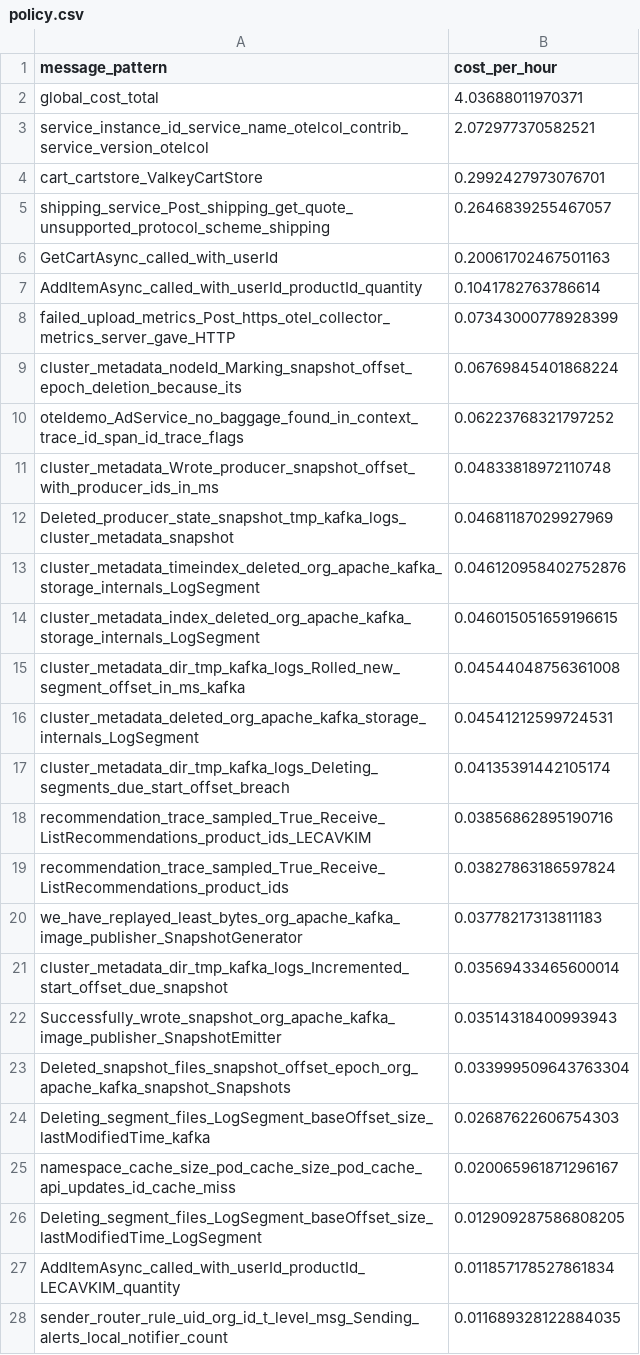
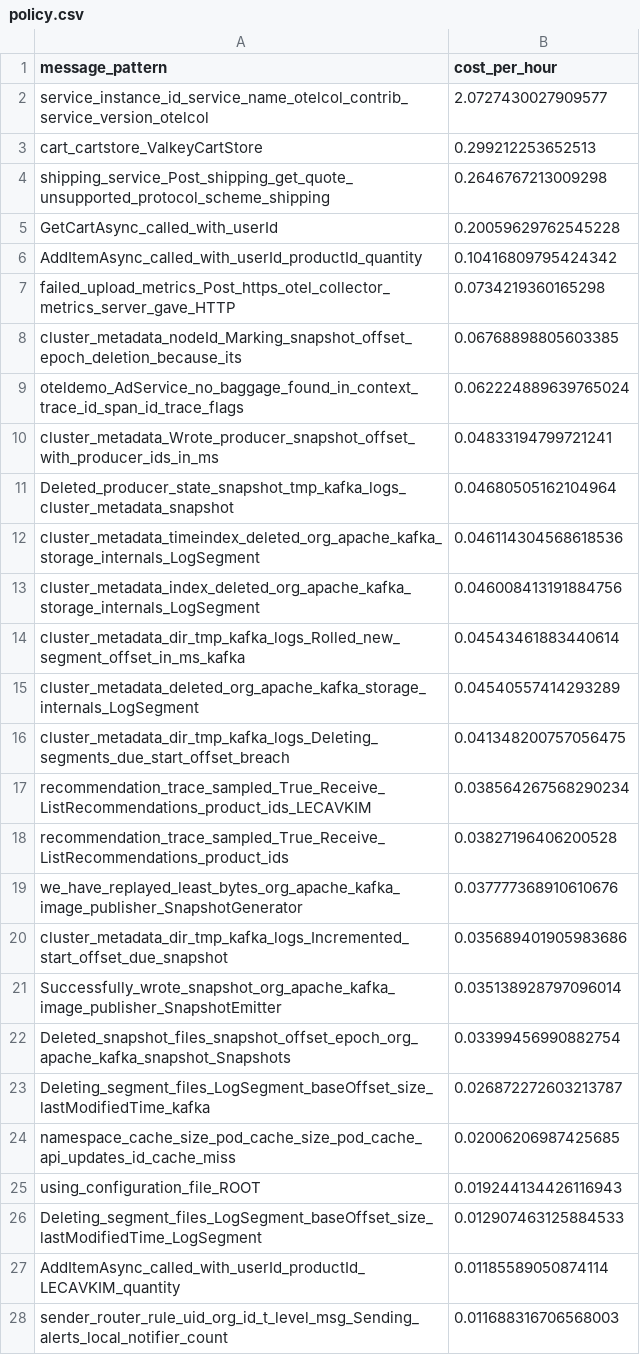
Before and after one commit to log-10x/gitops-demo, a CSV file: lookups/policy.csv, drawn as a sheet; only a part is shown; the diff covers the shown part only.

Commit message:
Updating lookups/policy.csv

```diff
--- a/lookups/policy.csv
+++ b/lookups/policy.csv
@@ -1,28 +1,28 @@
 message_pattern,cost_per_hour
-global_cost_total,4.03688011970371
-service_instance_id_service_name_otelcol_contrib_service_version_otelcol,2.072977370582521
-cart_cartstore_ValkeyCartStore,0.2992427973076701
-shipping_service_Post_shipping_get_quote_unsupported_protocol_scheme_shipping,0.2646839255467057
-GetCartAsync_called_with_userId,0.20061702467501163
-AddItemAsync_called_with_userId_productId_quantity,0.1041782763786614
-failed_upload_metrics_Post_https_otel_collector_metrics_server_gave_HTTP,0.07343000778928399
-cluster_metadata_nodeId_Marking_snapshot_offset_epoch_deletion_because_its,0.06769845401868224
-oteldemo_AdService_no_baggage_found_in_context_trace_id_span_id_trace_flags,0.06223768321797252
-cluster_metadata_Wrote_producer_snapshot_offset_with_producer_ids_in_ms,0.04833818972110748
-Deleted_producer_state_snapshot_tmp_kafka_logs_cluster_metadata_snapshot,0.04681187029927969
-cluster_metadata_timeindex_deleted_org_apache_kafka_storage_internals_LogSegment,0.046120958402752876
-cluster_metadata_index_deleted_org_apache_kafka_storage_internals_LogSegment,0.046015051659196615
-cluster_metadata_dir_tmp_kafka_logs_Rolled_new_segment_offset_in_ms_kafka,0.04544048756361008
-cluster_metadata_deleted_org_apache_kafka_storage_internals_LogSegment,0.04541212599724531
-cluster_metadata_dir_tmp_kafka_logs_Deleting_segments_due_start_offset_breach,0.04135391442105174
-recommendation_trace_sampled_True_Receive_ListRecommendations_product_ids_LECAVKIM,0.03856862895190716
-recommendation_trace_sampled_True_Receive_ListRecommendations_product_ids,0.03827863186597824
-we_have_replayed_least_bytes_org_apache_kafka_image_publisher_SnapshotGenerator,0.03778217313811183
-cluster_metadata_dir_tmp_kafka_logs_Incremented_start_offset_due_snapshot,0.03569433465600014
-Successfully_wrote_snapshot_org_apache_kafka_image_publisher_SnapshotEmitter,0.03514318400993943
-Deleted_snapshot_files_snapshot_offset_epoch_org_apache_kafka_snapshot_Snapshots,0.033999509643763304
-Deleting_segment_files_LogSegment_baseOffset_size_lastModifiedTime_kafka,0.02687622606754303
-namespace_cache_size_pod_cache_size_pod_cache_api_updates_id_cache_miss,0.020065961871296167
-Deleting_segment_files_LogSegment_baseOffset_size_lastModifiedTime_LogSegment,0.012909287586808205
-AddItemAsync_called_with_userId_productId_LECAVKIM_quantity,0.011857178527861834
-sender_router_rule_uid_org_id_t_level_msg_Sending_alerts_local_notifier_count,0.011689328122884035
+service_instance_id_service_name_otelcol_contrib_service_version_otelcol,2.0727430027909577
+cart_cartstore_ValkeyCartStore,0.299212253652513
+shipping_service_Post_shipping_get_quote_unsupported_protocol_scheme_shipping,0.2646767213009298
+GetCartAsync_called_with_userId,0.20059629762545228
+AddItemAsync_called_with_userId_productId_quantity,0.10416809795424342
+failed_upload_metrics_Post_https_otel_collector_metrics_server_gave_HTTP,0.0734219360165298
+cluster_metadata_nodeId_Marking_snapshot_offset_epoch_deletion_because_its,0.06768898805603385
+oteldemo_AdService_no_baggage_found_in_context_trace_id_span_id_trace_flags,0.062224889639765024
+cluster_metadata_Wrote_producer_snapshot_offset_with_producer_ids_in_ms,0.04833194799721241
+Deleted_producer_state_snapshot_tmp_kafka_logs_cluster_metadata_snapshot,0.04680505162104964
+cluster_metadata_timeindex_deleted_org_apache_kafka_storage_internals_LogSegment,0.046114304568618536
+cluster_metadata_index_deleted_org_apache_kafka_storage_internals_LogSegment,0.046008413191884756
+cluster_metadata_dir_tmp_kafka_logs_Rolled_new_segment_offset_in_ms_kafka,0.04543461883440614
+cluster_metadata_deleted_org_apache_kafka_storage_internals_LogSegment,0.04540557414293289
+cluster_metadata_dir_tmp_kafka_logs_Deleting_segments_due_start_offset_breach,0.041348200757056475
+recommendation_trace_sampled_True_Receive_ListRecommendations_product_ids_LECAVKIM,0.038564267568290234
+recommendation_trace_sampled_True_Receive_ListRecommendations_product_ids,0.03827196406200528
+we_have_replayed_least_bytes_org_apache_kafka_image_publisher_SnapshotGenerator,0.037777368910610676
+cluster_metadata_dir_tmp_kafka_logs_Incremented_start_offset_due_snapshot,0.035689401905983686
+Successfully_wrote_snapshot_org_apache_kafka_image_publisher_SnapshotEmitter,0.035138928797096014
+Deleted_snapshot_files_snapshot_offset_epoch_org_apache_kafka_snapshot_Snapshots,0.03399456990882754
+Deleting_segment_files_LogSegment_baseOffset_size_lastModifiedTime_kafka,0.026872272603213787
+namespace_cache_size_pod_cache_size_pod_cache_api_updates_id_cache_miss,0.02006206987425685
+using_configuration_file_ROOT,0.019244134426116943
+Deleting_segment_files_LogSegment_baseOffset_size_lastModifiedTime_LogSegment,0.012907463125884533
+AddItemAsync_called_with_userId_productId_LECAVKIM_quantity,0.01185589050874114
+sender_router_rule_uid_org_id_t_level_msg_Sending_alerts_local_notifier_count,0.011688316706568003
```
Also changed, not shown: 3 added rows, 3 removed rows and 18 edited cells elsewhere in this file.
